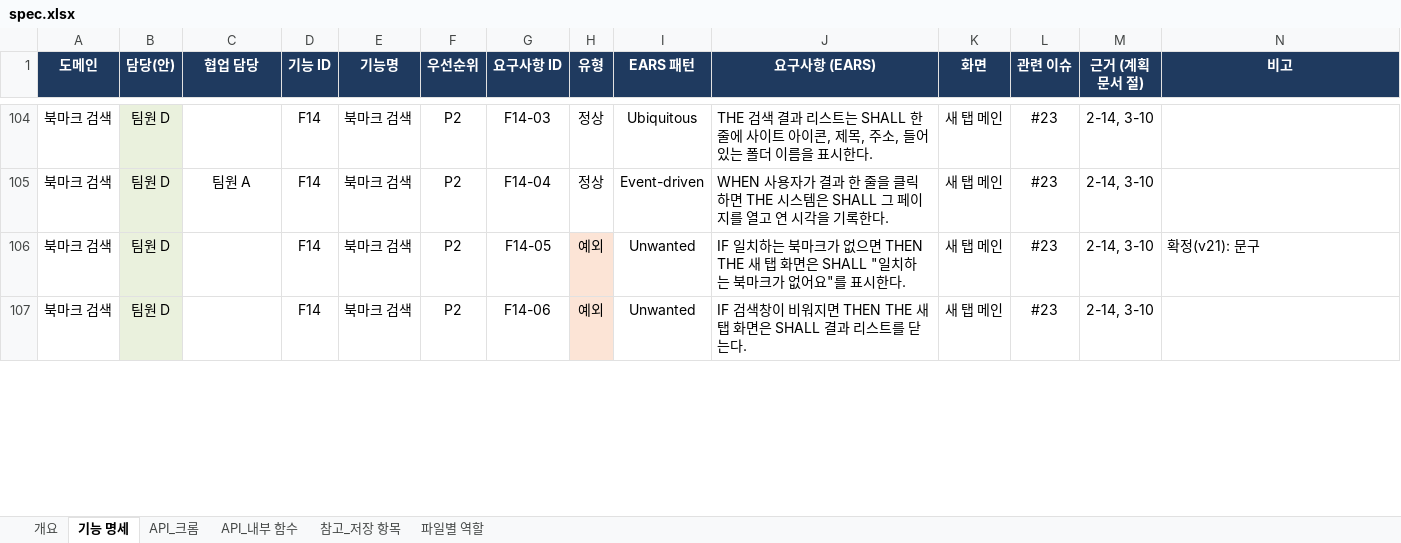
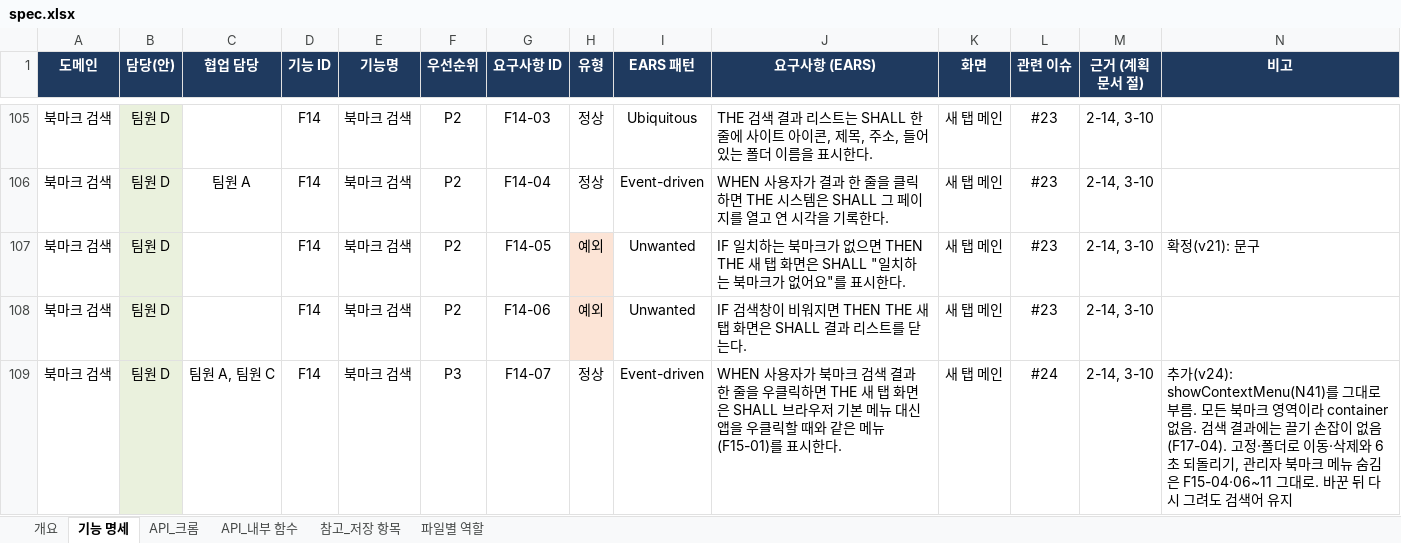
Before and after one commit to aix-team-5/aix_BaroLink_bookmark, an Excel workbook: docs/spec.xlsx, sheet 기능 명세, drawn as a sheet; only a part is shown, gaps mark what is left out; values as stored, in another font and other column widths than the file's, no borders; the diff covers the shown part only; the diff names each change by its address in the sheet, - before the commit and + after, or states it on an @@ line.

Commit message:
docs: 명세 v24 고정 고르기 검색칸·검색 결과 우클릭 (F09-10, F14-07)

```diff
--- a/docs/spec.xlsx (sheet 기능 명세)
+++ b/docs/spec.xlsx (sheet 기능 명세)
+row 109: 북마크 검색 | 팀원 D | 팀원 A, 팀원 C | F14 | 북마크 검색 | P3 | F14-07 | 정상 | Event-driven | WHEN 사용자가 북마크 검색 결과 한 줄을 우클릭하면 THE 새 탭 화면은 SHALL 브라우저 기본 메뉴 대신 앱을 우클릭할 때와 같은 메뉴(F15-01)를 표시한다. | 새 탭 메인 | #24 | 2-14, 3-10 | 추가(v24): showContextMenu(N41)를 그대로 부름. 모든 북마크 영역이라 container 없음. 검색 결과에는 끌기 손잡이 없음(F17-04). 고정·폴더로 이동·삭제와 6초 되돌리기, 관리자 북마크 메뉴 숨김은 F15-04·06~11 그대로. 바꾼 뒤 다시 그려도 검색어 유지
```
Also changed, not shown: 1 added row and 1 edited cell elsewhere in this sheet, sheet 개요, sheet API_내부 함수.
